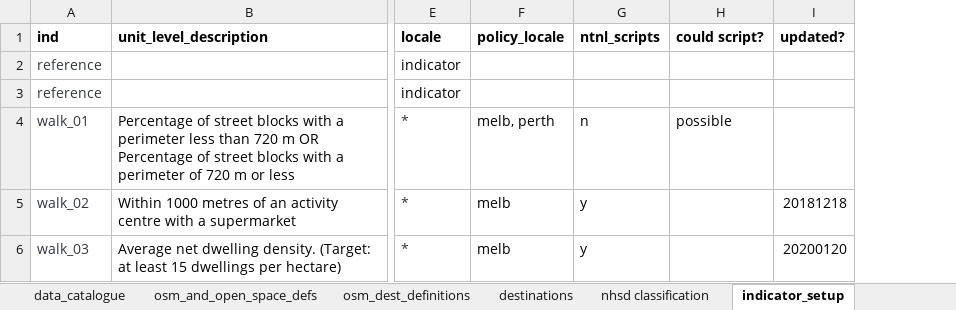
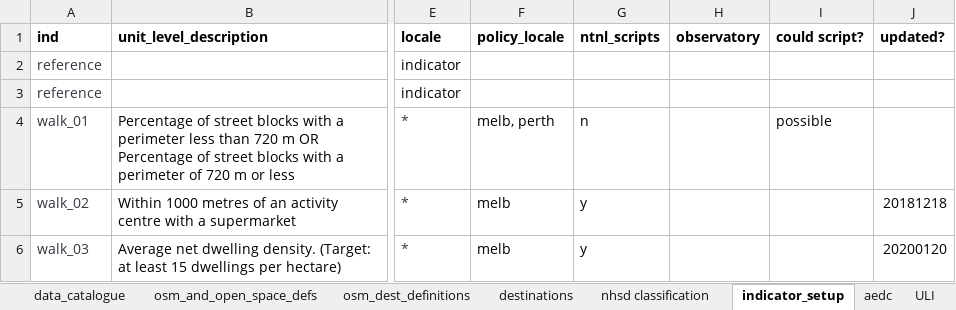
Before and after one commit to healthy-liveable-cities/australian-national-liveability-study, an Excel workbook: _project_configuration.xlsx, sheet indicator_setup, drawn as a sheet; only a part is shown, gaps mark what is left out; values as stored, in another font and other column widths than the file's, no borders; the diff covers the shown part only; the diff names each change by its address in the sheet, - before the commit and + after, or states it on an @@ line.

Commit message:
updated observatory dump script

```diff
--- a/_project_configuration.xlsx (sheet indicator_setup)
+++ b/_project_configuration.xlsx (sheet indicator_setup)
+column H (observatory), empty
```
Also changed, not shown: 1 removed row elsewhere in this sheet, sheet destinations, other sheet tabs, 1 other file.
